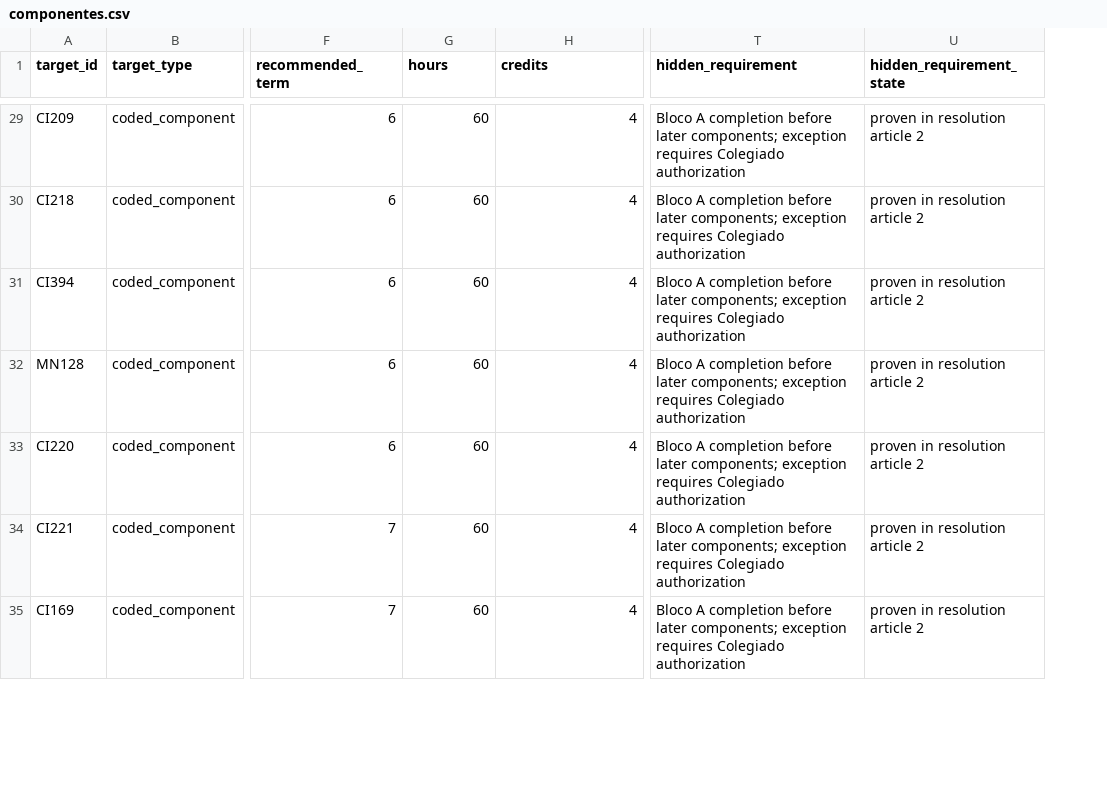
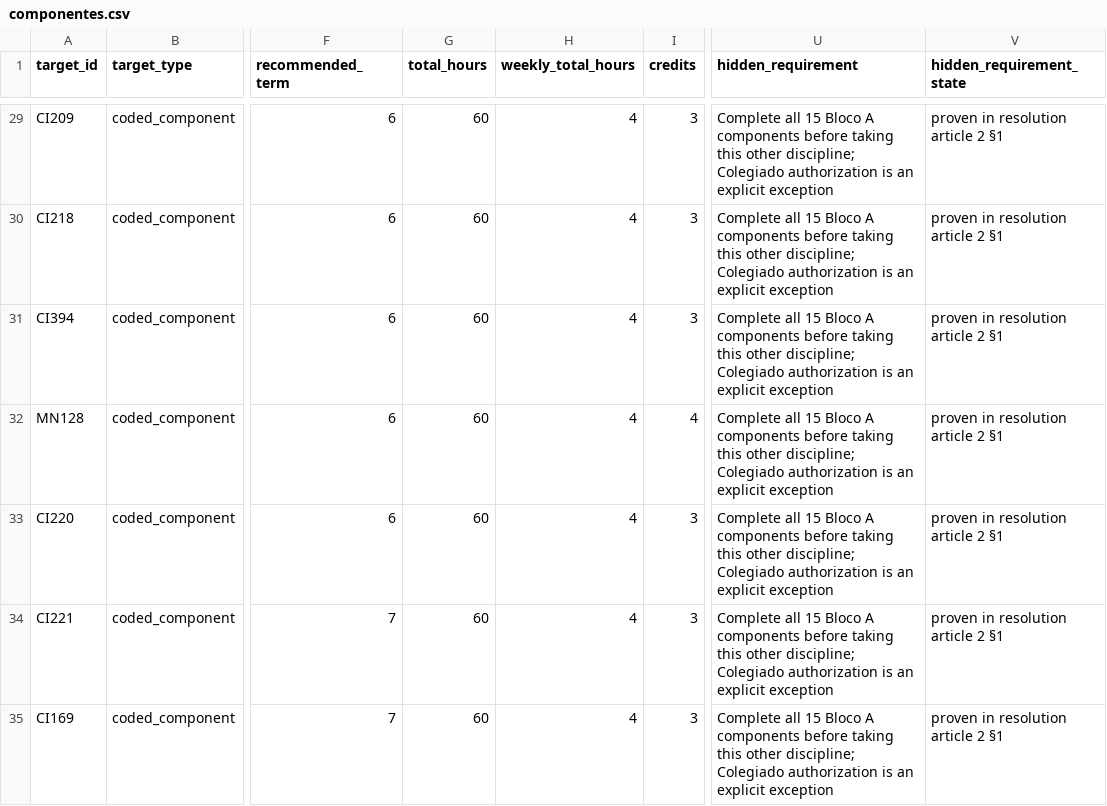
Before and after one commit to vinnses/ibm, a CSV file: curriculos/2011/inventario/componentes.csv, drawn as a sheet; only a part is shown, gaps mark what is left out; addresses are those after the commit; the diff covers the shown part only; the diff names each change by its address in the sheet, - before the commit and + after, or states it on an @@ line.

```diff
--- a/curriculos/2011/inventario/componentes.csv
+++ b/curriculos/2011/inventario/componentes.csv
+column I (credits), rows 29-35: 3 | 3 | 3 | 4 | 3 | 3 | 3
-G1: hours
+G1: total_hours
-H1: credits
+H1: weekly_total_hours
-U29:U35 (hidden_requirement): Bloco A completion before later components; exception requires Colegiado authorization
+U29:U35 (hidden_requirement): Complete all 15 Bloco A components before taking this other discipline; Colegiado authorization is an explicit exception
-V29:V35 (hidden_requirement_state): proven in resolution article 2
+V29:V35 (hidden_requirement_state): proven in resolution article 2 §1
```
Also changed, not shown: 69 edited cells elsewhere in this file, curriculos/2011/inventario/dependencias.csv, 3 other files.
